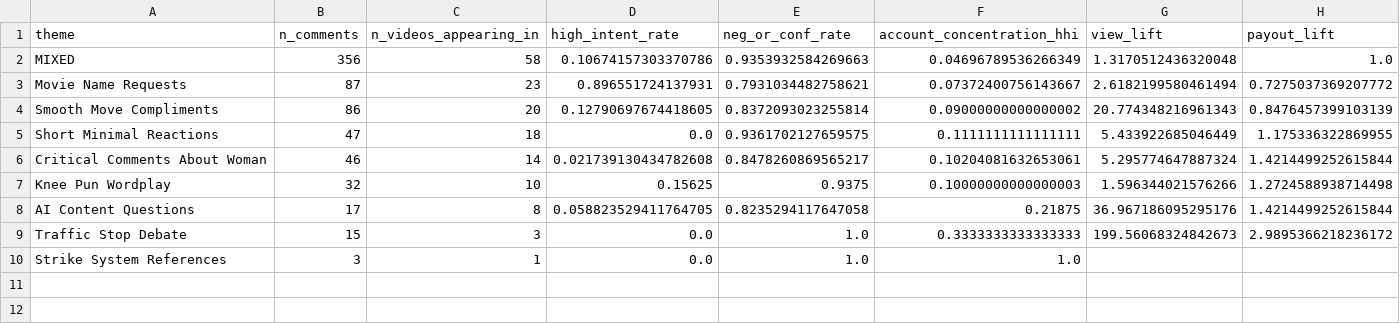
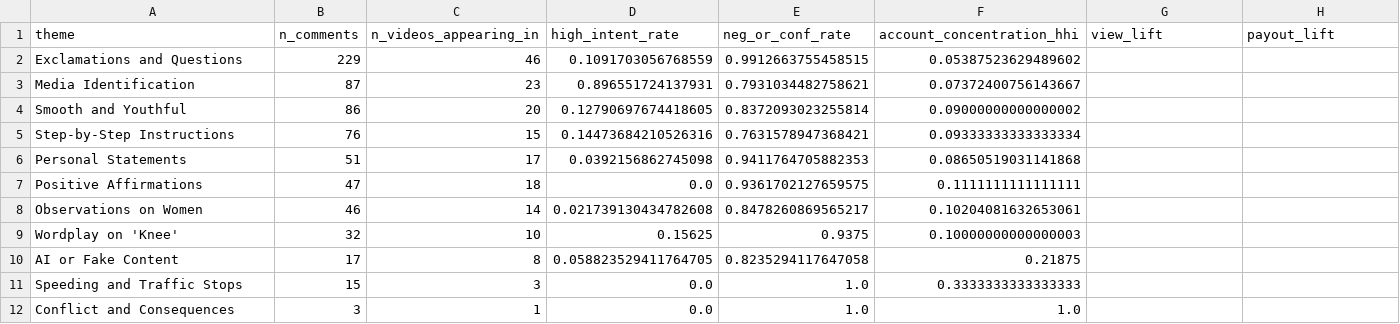
Before and after one commit to Talentfront/pilot-campaigns, a CSV file: analysis/theme_rollup.csv, drawn as a sheet.

Commit message:
Update analysis files: modify theme_rollup.csv with new themes and metrics; binary change in pilot.duckdb

```diff
--- a/analysis/theme_rollup.csv
+++ b/analysis/theme_rollup.csv
@@ -1,10 +1,12 @@
 theme,n_comments,n_videos_appearing_in,high_intent_rate,neg_or_conf_rate,account_concentration_hhi,view_lift,payout_lift
-MIXED,356,58,0.10674157303370786,0.9353932584269663,0.04696789536266349,1.3170512436320048,1.0
-Movie Name Requests,87,23,0.896551724137931,0.7931034482758621,0.07372400756143667,2.6182199580461494,0.7275037369207772
-Smooth Move Compliments,86,20,0.12790697674418605,0.8372093023255814,0.09000000000000002,20.774348216961343,0.8476457399103139
-Short Minimal Reactions,47,18,0.0,0.9361702127659575,0.1111111111111111,5.433922685046449,1.175336322869955
-Critical Comments About Woman,46,14,0.021739130434782608,0.8478260869565217,0.10204081632653061,5.295774647887324,1.4214499252615844
-Knee Pun Wordplay,32,10,0.15625,0.9375,0.10000000000000003,1.596344021576266,1.2724588938714498
-AI Content Questions,17,8,0.058823529411764705,0.8235294117647058,0.21875,36.967186095295176,1.4214499252615844
-Traffic Stop Debate,15,3,0.0,1.0,0.3333333333333333,199.56068324842673,2.9895366218236172
-Strike System References,3,1,0.0,1.0,1.0,,
+Exclamations and Questions,229,46,0.1091703056768559,0.9912663755458515,0.05387523629489602,,
+Media Identification,87,23,0.896551724137931,0.7931034482758621,0.07372400756143667,,
+Smooth and Youthful,86,20,0.12790697674418605,0.8372093023255814,0.09000000000000002,,
+Step-by-Step Instructions,76,15,0.14473684210526316,0.7631578947368421,0.09333333333333334,,
+Personal Statements,51,17,0.0392156862745098,0.9411764705882353,0.08650519031141868,,
+Positive Affirmations,47,18,0.0,0.9361702127659575,0.1111111111111111,,
+Observations on Women,46,14,0.021739130434782608,0.8478260869565217,0.10204081632653061,,
+Wordplay on 'Knee',32,10,0.15625,0.9375,0.10000000000000003,,
+AI or Fake Content,17,8,0.058823529411764705,0.8235294117647058,0.21875,,
+Speeding and Traffic Stops,15,3,0.0,1.0,0.3333333333333333,,
+Conflict and Consequences,3,1,0.0,1.0,1.0,,
```
Also changed, not shown: analysis/account_rollup.csv, 5 other files.
